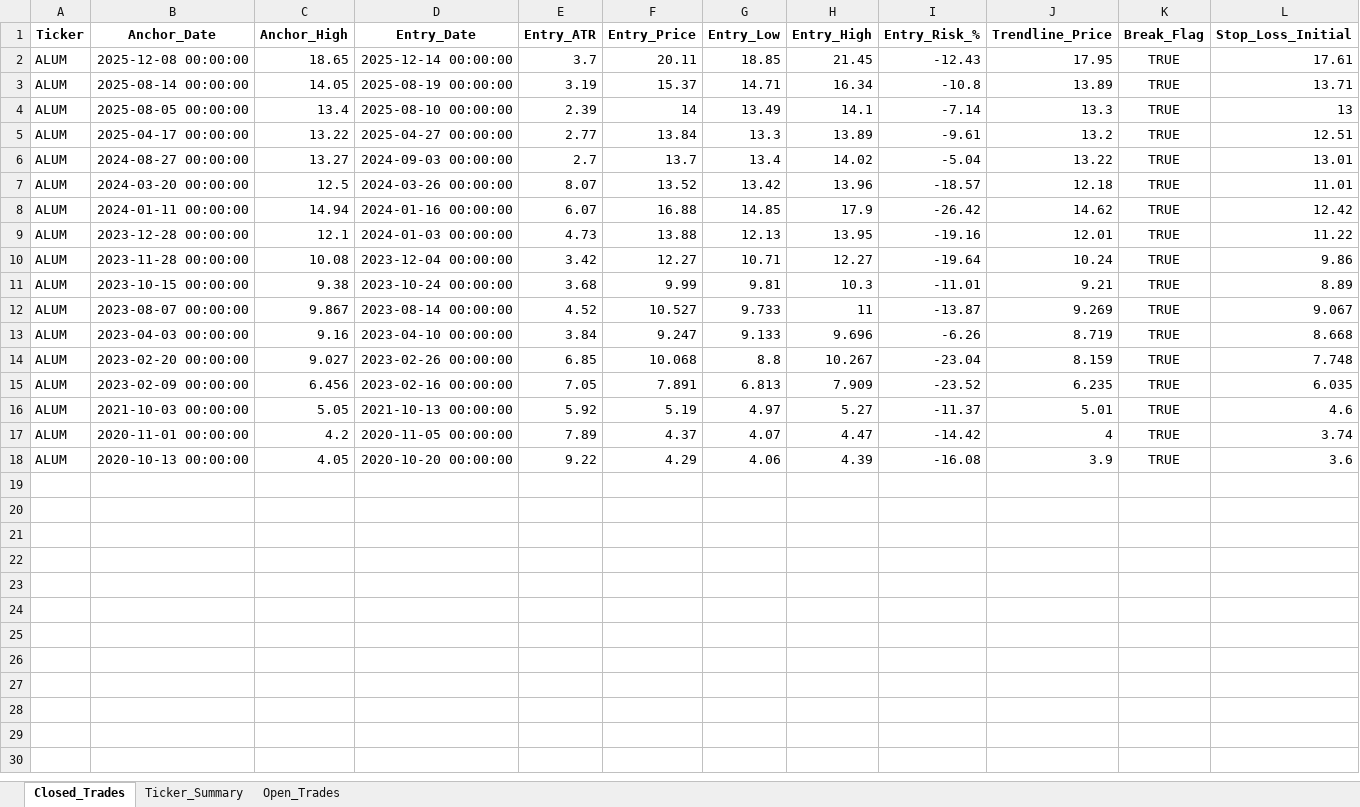
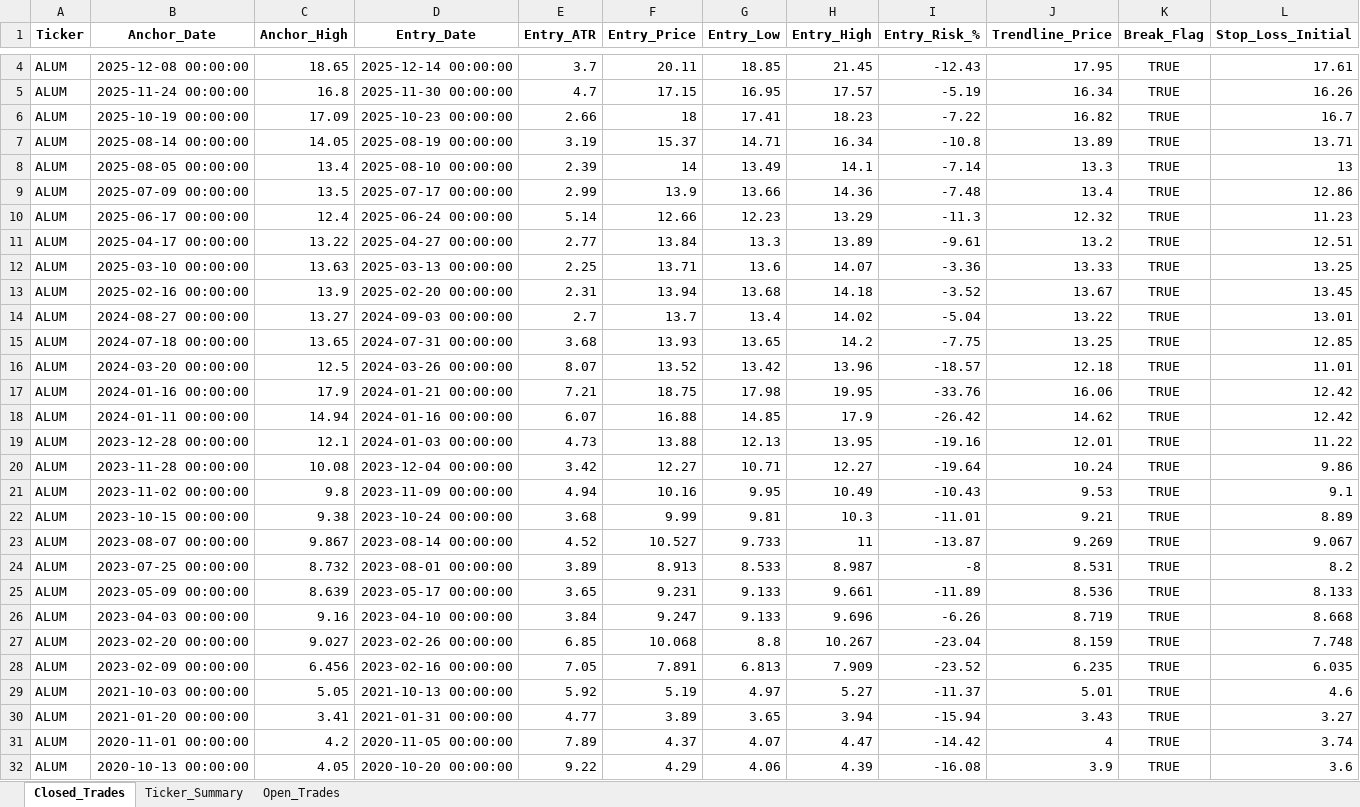
Before and after one commit to vancedmazen-art/stock_dashboard, an Excel workbook: Pattern_Scanner_Results.xlsx, sheet Closed_Trades, drawn as a sheet; only a part is shown, gaps mark what is left out; values as stored, in another font and other column widths than the file's, no borders; rows hold the shown columns only; the diff covers the shown part only; the diff names each change by its address in the sheet, - before the commit and + after, or states it on an @@ line.

Commit message:
Update Pattern_Scanner_Results.xlsx 2026-05-21 11:28:54.350114

```diff
--- a/Pattern_Scanner_Results.xlsx (sheet Closed_Trades)
+++ b/Pattern_Scanner_Results.xlsx (sheet Closed_Trades)
+row 5: ALUM | 2025-11-24 00:00:00 | 16.8 | 2025-11-30 00:00:00 | 4.7 | 17.15 | 16.95 | 17.57 | -5.19 | 16.34 | TRUE | 16.26
+row 6: ALUM | 2025-10-19 00:00:00 | 17.09 | 2025-10-23 00:00:00 | 2.66 | 18 | 17.41 | 18.23 | -7.22 | 16.82 | TRUE | 16.7
+row 9: ALUM | 2025-07-09 00:00:00 | 13.5 | 2025-07-17 00:00:00 | 2.99 | 13.9 | 13.66 | 14.36 | -7.48 | 13.4 | TRUE | 12.86
+row 10: ALUM | 2025-06-17 00:00:00 | 12.4 | 2025-06-24 00:00:00 | 5.14 | 12.66 | 12.23 | 13.29 | -11.3 | 12.32 | TRUE | 11.23
+row 12: ALUM | 2025-03-10 00:00:00 | 13.63 | 2025-03-13 00:00:00 | 2.25 | 13.71 | 13.6 | 14.07 | -3.36 | 13.33 | TRUE | 13.25
+row 13: ALUM | 2025-02-16 00:00:00 | 13.9 | 2025-02-20 00:00:00 | 2.31 | 13.94 | 13.68 | 14.18 | -3.52 | 13.67 | TRUE | 13.45
+row 15: ALUM | 2024-07-18 00:00:00 | 13.65 | 2024-07-31 00:00:00 | 3.68 | 13.93 | 13.65 | 14.2 | -7.75 | 13.25 | TRUE | 12.85
+row 17: ALUM | 2024-01-16 00:00:00 | 17.9 | 2024-01-21 00:00:00 | 7.21 | 18.75 | 17.98 | 19.95 | -33.76 | 16.06 | TRUE | 12.42
+row 21: ALUM | 2023-11-02 00:00:00 | 9.8 | 2023-11-09 00:00:00 | 4.94 | 10.16 | 9.95 | 10.49 | -10.43 | 9.53 | TRUE | 9.1
+row 24: ALUM | 2023-07-25 00:00:00 | 8.732 | 2023-08-01 00:00:00 | 3.89 | 8.913 | 8.533 | 8.987 | -8 | 8.531 | TRUE | 8.2
+row 25: ALUM | 2023-05-09 00:00:00 | 8.639 | 2023-05-17 00:00:00 | 3.65 | 9.231 | 9.133 | 9.661 | -11.89 | 8.536 | TRUE | 8.133
+row 30: ALUM | 2021-01-20 00:00:00 | 3.41 | 2021-01-31 00:00:00 | 4.77 | 3.89 | 3.65 | 3.94 | -15.94 | 3.43 | TRUE | 3.27
```
Also changed, not shown: 2 added rows elsewhere in this sheet, sheet Ticker_Summary.
